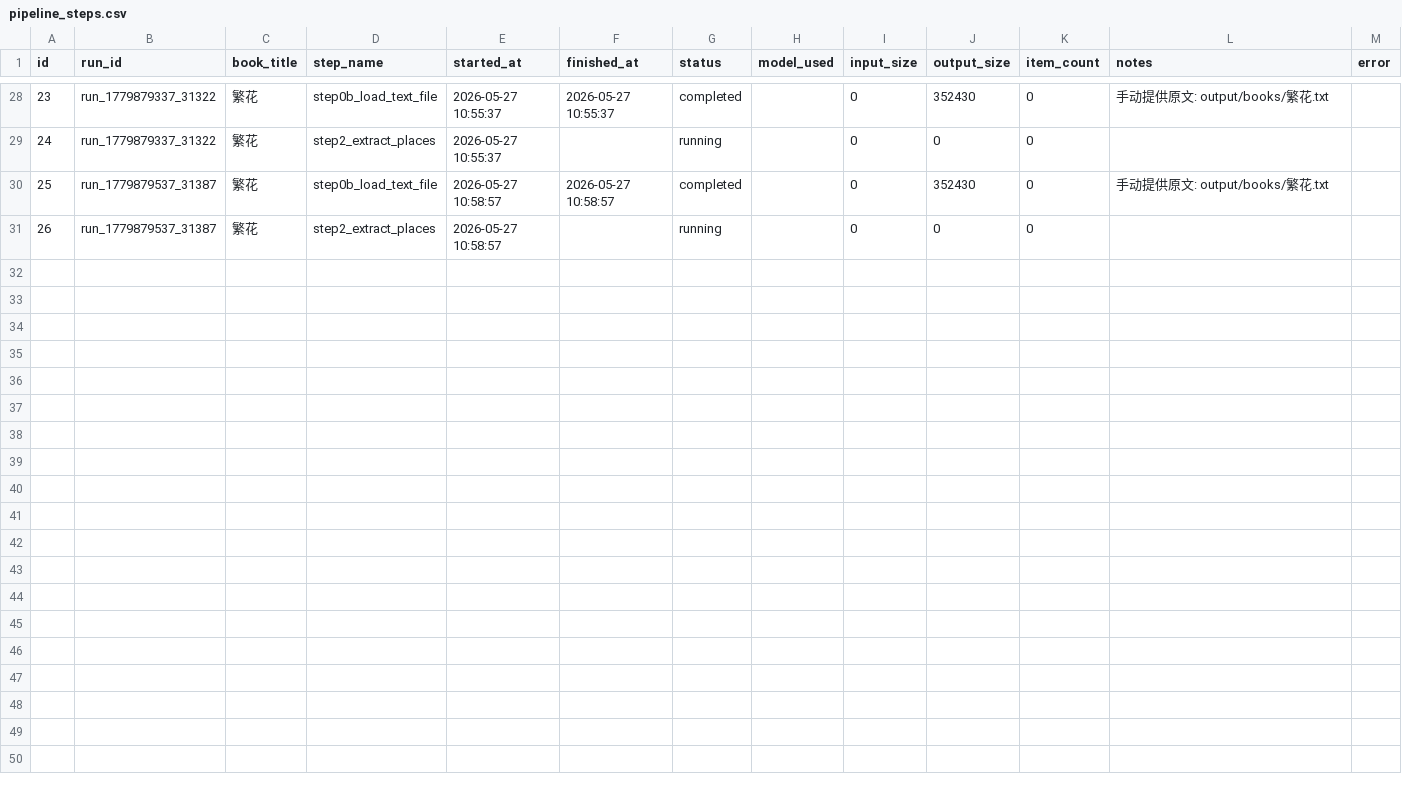
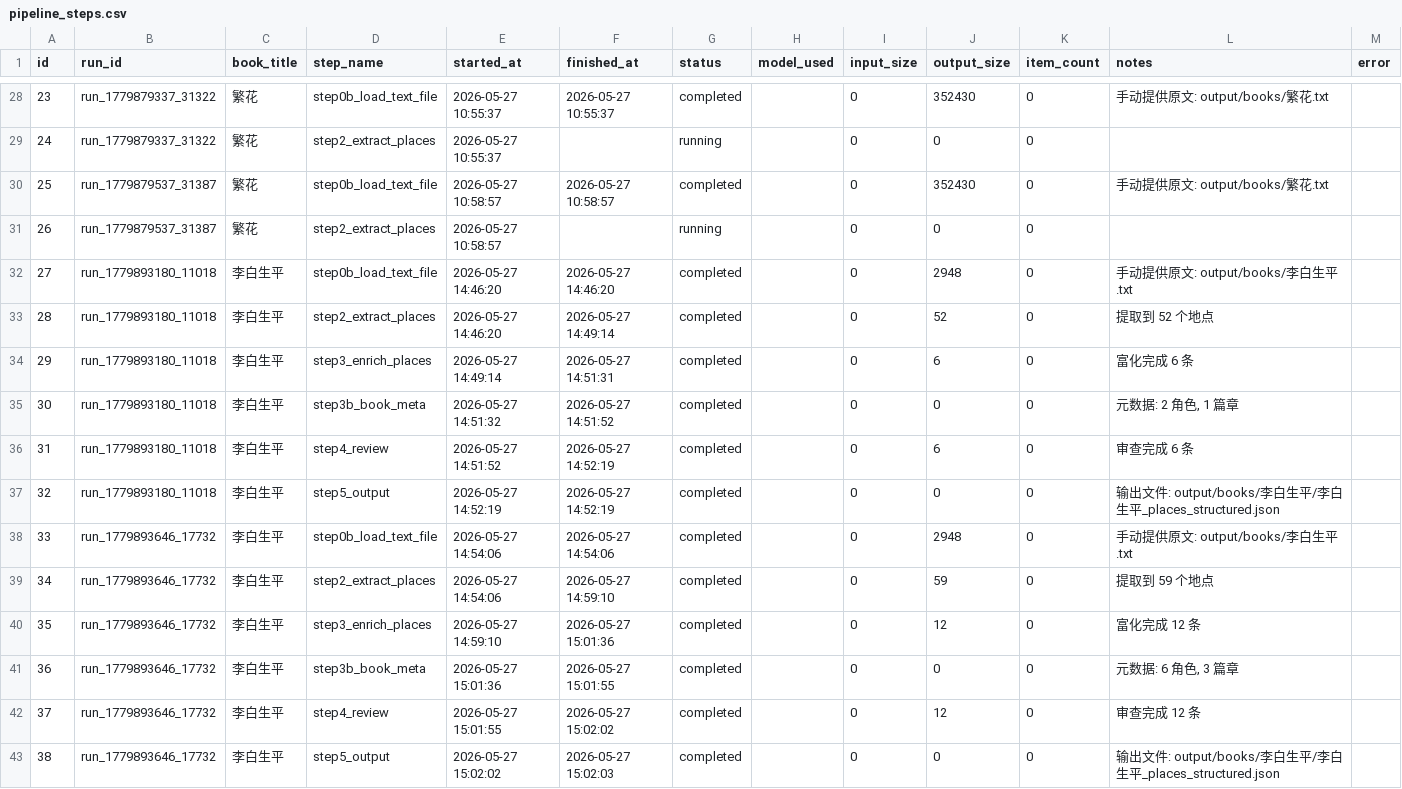
Before and after one commit to jrenc2002/geolore-tools, a CSV file: output/pipeline_steps.csv, drawn as a sheet; only a part is shown, gaps mark what is left out; the diff names each change by its address in the sheet, - before the commit and + after, or states it on an @@ line.

Commit message:
feat: 李白生平案例端到端跑通 + 修复 MiMo JSON 解析兼容性
- 新增李白生平传记文本（12章，覆盖碎叶→江油→蜀中→长安→漫游→晚年）
- 运行 auto_pipeline 提取 59 个地点，富化后 12 个地点通过
- 地理编码 11/12 成功，内容包构建完成（11 places）
- 修复 auto_pipeline.py Step3/Step4 中 MiMo 返回非标准 JSON key（如 'locations'）的解析问题
- 更新 TODO/PROGRESS/ITERATION_LOG

```diff
--- a/output/pipeline_steps.csv
+++ b/output/pipeline_steps.csv
+row 32: 27 | run_1779893180_11018 | 李白生平 | step0b_load_text_file | 2026-05-27 14:46:20 | 2026-05-27 14:46:20 | completed |  | 0 | 2948 | 0 | 手动提供原文: output/books/李白生平.txt
+row 33: 28 | run_1779893180_11018 | 李白生平 | step2_extract_places | 2026-05-27 14:46:20 | 2026-05-27 14:49:14 | completed |  | 0 | 52 | 0 | 提取到 52 个地点
+row 34: 29 | run_1779893180_11018 | 李白生平 | step3_enrich_places | 2026-05-27 14:49:14 | 2026-05-27 14:51:31 | completed |  | 0 | 6 | 0 | 富化完成 6 条
+row 35: 30 | run_1779893180_11018 | 李白生平 | step3b_book_meta | 2026-05-27 14:51:32 | 2026-05-27 14:51:52 | completed |  | 0 | 0 | 0 | 元数据: 2 角色, 1 篇章
+row 36: 31 | run_1779893180_11018 | 李白生平 | step4_review | 2026-05-27 14:51:52 | 2026-05-27 14:52:19 | completed |  | 0 | 6 | 0 | 审查完成 6 条
+row 37: 32 | run_1779893180_11018 | 李白生平 | step5_output | 2026-05-27 14:52:19 | 2026-05-27 14:52:19 | completed |  | 0 | 0 | 0 | 输出文件: output/books/李白生平/李白生平_places_structured.json
+row 38: 33 | run_1779893646_17732 | 李白生平 | step0b_load_text_file | 2026-05-27 14:54:06 | 2026-05-27 14:54:06 | completed |  | 0 | 2948 | 0 | 手动提供原文: output/books/李白生平.txt
+row 39: 34 | run_1779893646_17732 | 李白生平 | step2_extract_places | 2026-05-27 14:54:06 | 2026-05-27 14:59:10 | completed |  | 0 | 59 | 0 | 提取到 59 个地点
+row 40: 35 | run_1779893646_17732 | 李白生平 | step3_enrich_places | 2026-05-27 14:59:10 | 2026-05-27 15:01:36 | completed |  | 0 | 12 | 0 | 富化完成 12 条
+row 41: 36 | run_1779893646_17732 | 李白生平 | step3b_book_meta | 2026-05-27 15:01:36 | 2026-05-27 15:01:55 | completed |  | 0 | 0 | 0 | 元数据: 6 角色, 3 篇章
+row 42: 37 | run_1779893646_17732 | 李白生平 | step4_review | 2026-05-27 15:01:55 | 2026-05-27 15:02:02 | completed |  | 0 | 12 | 0 | 审查完成 12 条
+row 43: 38 | run_1779893646_17732 | 李白生平 | step5_output | 2026-05-27 15:02:02 | 2026-05-27 15:02:03 | completed |  | 0 | 0 | 0 | 输出文件: output/books/李白生平/李白生平_places_structured.json
```
Also changed, not shown: output/books.csv, output/pipeline_runs.csv, 10 other files.
